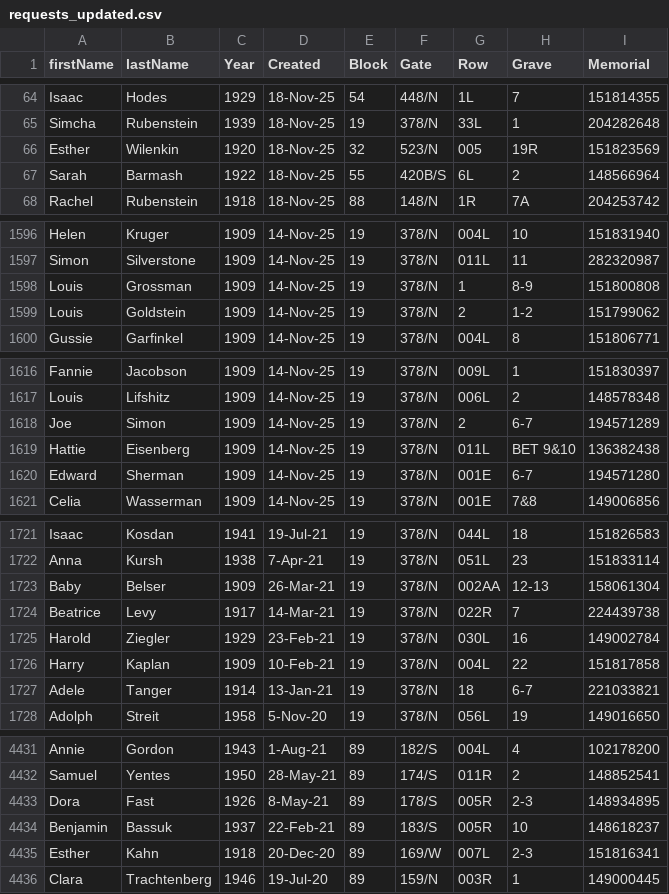
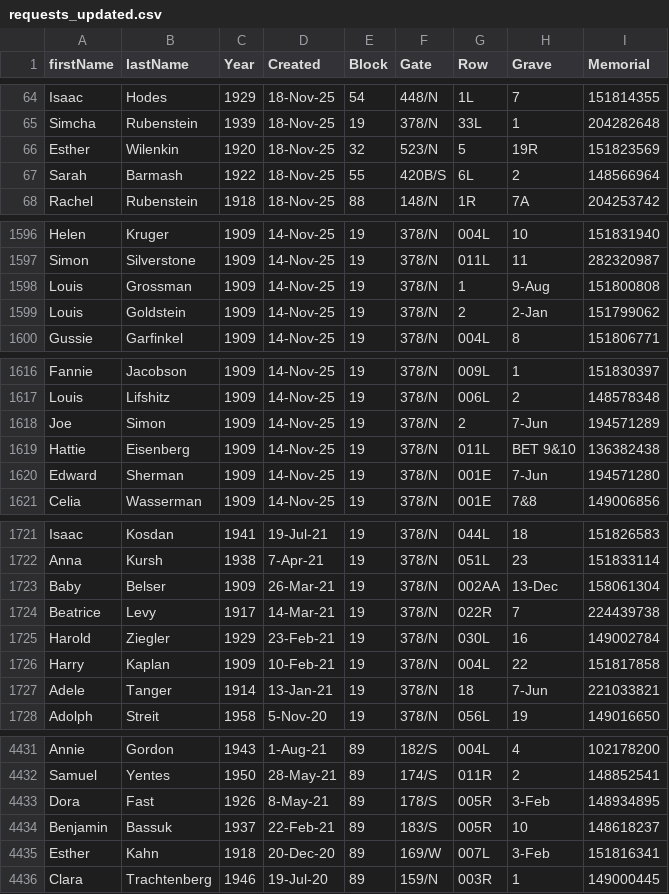
Before and after one commit to markrlondon/Old-Montefiore-Cemetery, a CSV file: requests_updated.csv, drawn as a sheet; only a part is shown, gaps mark what is left out; the diff covers the shown part only.

```diff
--- a/requests_updated.csv
+++ b/requests_updated.csv
@@ -65,3 +65,3 @@ Isaac,Hodes,1929,18-Nov-25,54,448/N,1L,7,151814355
 Simcha,Rubenstein,1939,18-Nov-25,19,378/N,33L,1,204282648
-Esther,Wilenkin,1920,18-Nov-25,32,523/N,005,19R,151823569
+Esther,Wilenkin,1920,18-Nov-25,32,523/N,5,19R,151823569
 Sarah,Barmash,1922,18-Nov-25,55,420B/S,6L,2,148566964
@@ -1597,4 +1597,4 @@ Helen,Kruger,1909,14-Nov-25,19,378/N,004L,10,151831940
 Simon,Silverstone,1909,14-Nov-25,19,378/N,011L,11,282320987
-Louis,Grossman,1909,14-Nov-25,19,378/N,1,8-9,151800808
-Louis,Goldstein,1909,14-Nov-25,19,378/N,2,1-2,151799062
+Louis,Grossman,1909,14-Nov-25,19,378/N,1,9-Aug,151800808
+Louis,Goldstein,1909,14-Nov-25,19,378/N,2,2-Jan,151799062
 Gussie,Garfinkel,1909,14-Nov-25,19,378/N,004L,8,151806771
@@ -1617,5 +1617,5 @@ Fannie,Jacobson,1909,14-Nov-25,19,378/N,009L,1,151830397
 Louis,Lifshitz,1909,14-Nov-25,19,378/N,006L,2,148578348
-Joe,Simon,1909,14-Nov-25,19,378/N,2,6-7,194571289
+Joe,Simon,1909,14-Nov-25,19,378/N,2,7-Jun,194571289
 Hattie,Eisenberg,1909,14-Nov-25,19,378/N,011L,BET 9&10,136382438
-Edward,Sherman,1909,14-Nov-25,19,378/N,001E,6-7,194571280
+Edward,Sherman,1909,14-Nov-25,19,378/N,001E,7-Jun,194571280
 Celia,Wasserman,1909,14-Nov-25,19,378/N,001E,7&8,149006856
@@ -1722,3 +1722,3 @@ Isaac,Kosdan,1941,19-Jul-21,19,378/N,044L,18,151826583
 Anna,Kursh,1938,7-Apr-21,19,378/N,051L,23,151833114
-Baby,Belser,1909,26-Mar-21,19,378/N,002AA,12-13,158061304
+Baby,Belser,1909,26-Mar-21,19,378/N,002AA,13-Dec,158061304
 Beatrice,Levy,1917,14-Mar-21,19,378/N,022R,7,224439738
@@ -1726,3 +1726,3 @@ Harold,Ziegler,1929,23-Feb-21,19,378/N,030L,16,149002784
 Harry,Kaplan,1909,10-Feb-21,19,378/N,004L,22,151817858
-Adele,Tanger,1914,13-Jan-21,19,378/N,18,6-7,221033821
+Adele,Tanger,1914,13-Jan-21,19,378/N,18,7-Jun,221033821
 Adolph,Streit,1958,5-Nov-20,19,378/N,056L,19,149016650
@@ -4432,5 +4432,5 @@ Annie,Gordon,1943,1-Aug-21,89,182/S,004L,4,102178200
 Samuel,Yentes,1950,28-May-21,89,174/S,011R,2,148852541
-Dora,Fast,1926,8-May-21,89,178/S,005R,2-3,148934895
+Dora,Fast,1926,8-May-21,89,178/S,005R,3-Feb,148934895
 Benjamin,Bassuk,1937,22-Feb-21,89,183/S,005R,10,148618237
-Esther,Kahn,1918,20-Dec-20,89,169/W,007L,2-3,151816341
+Esther,Kahn,1918,20-Dec-20,89,169/W,007L,3-Feb,151816341
 Clara,Trachtenberg,1946,19-Jul-20,89,159/N,003R,1,149000445
```
Also changed, not shown: 47 edited cells elsewhere in this file.
